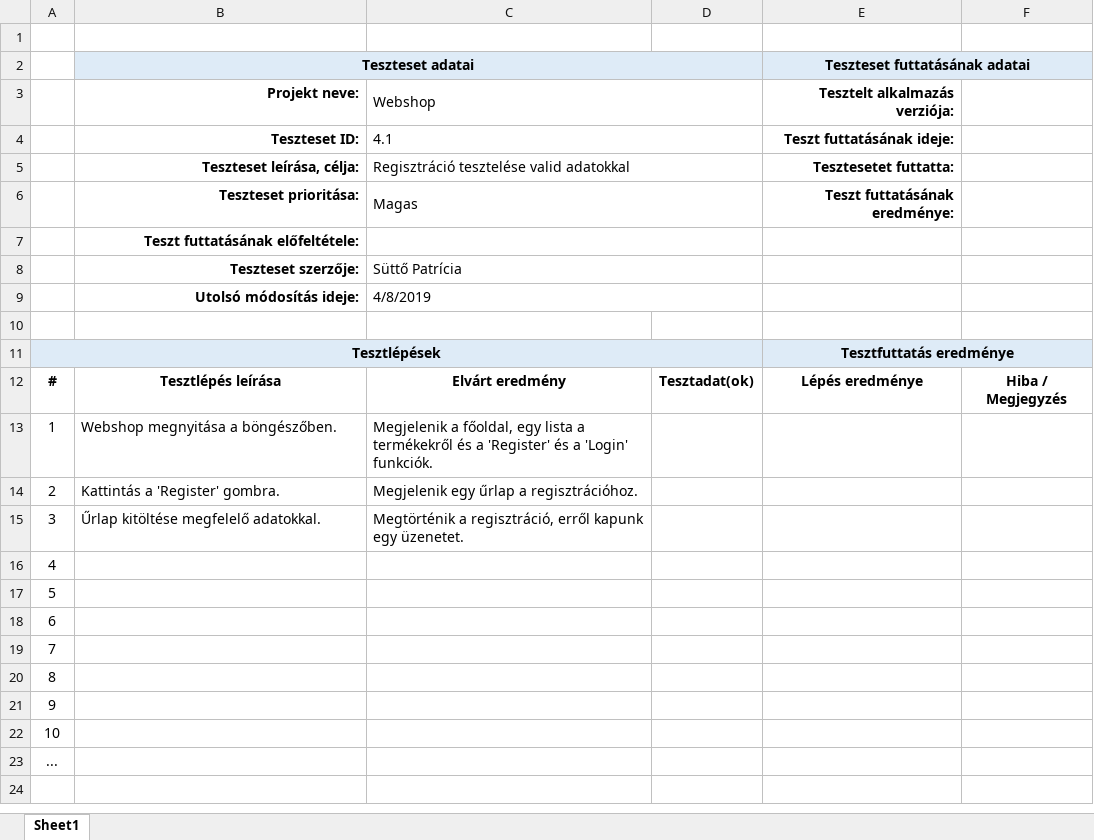
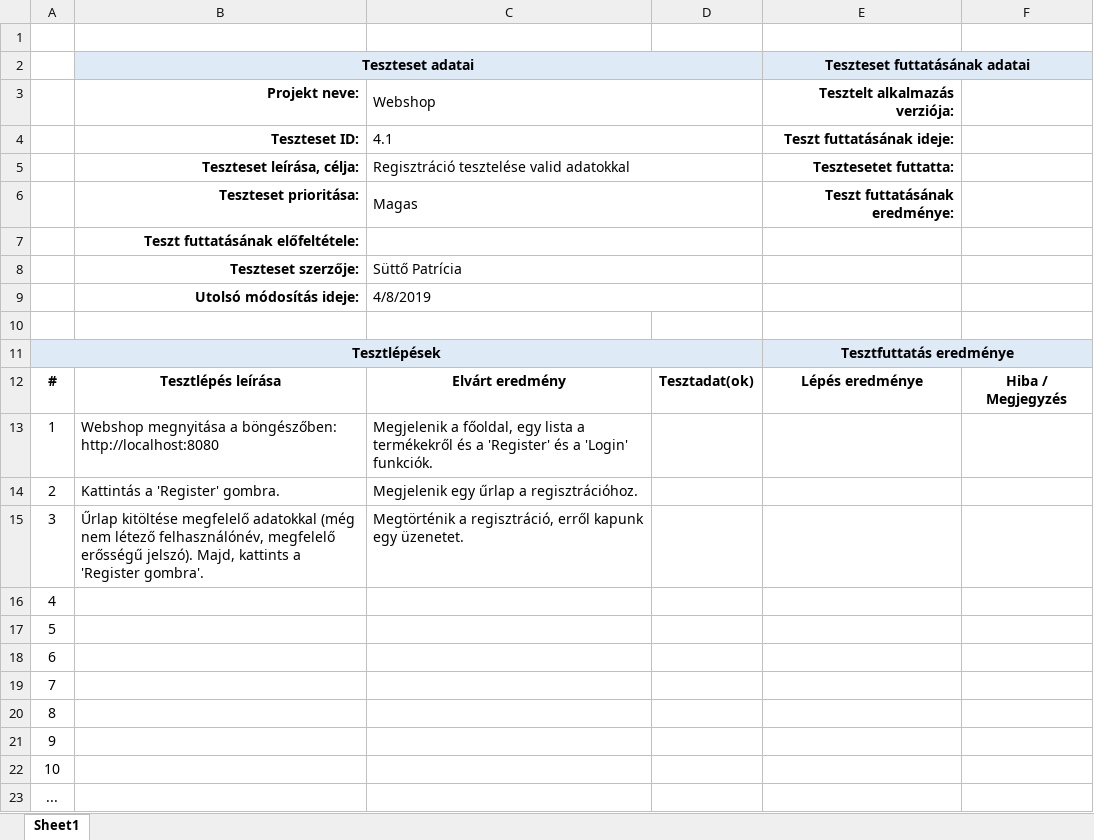
Before and after one commit to morgey/webshop, an Excel workbook: P_esetek/4.1.xlsx, sheet Sheet1, drawn as a sheet; values as stored, in another font and other column widths than the file's, no borders; the diff names each change by its address in the sheet, - before the commit and + after, or states it on an @@ line.

```diff
--- a/P_esetek/4.1.xlsx (sheet Sheet1)
+++ b/P_esetek/4.1.xlsx (sheet Sheet1)
-B13 (Teszteset adatai): Webshop megnyitása a böngészőben.
+B13 (Teszteset adatai): Webshop megnyitása a böngészőben: http://localhost:8080
-B15 (Teszteset adatai): …kitöltése megfelelő adatokkal.
+B15 (Teszteset adatai): …kitöltése megfelelő adatokkal (még nem létező felhasználónév, megfelelő erősségű jelszó). Majd, kattints a 'Register gombra'.
```
Also changed, not shown: P_esetek/4.2.xlsx, P_esetek/4.3.xlsx.
